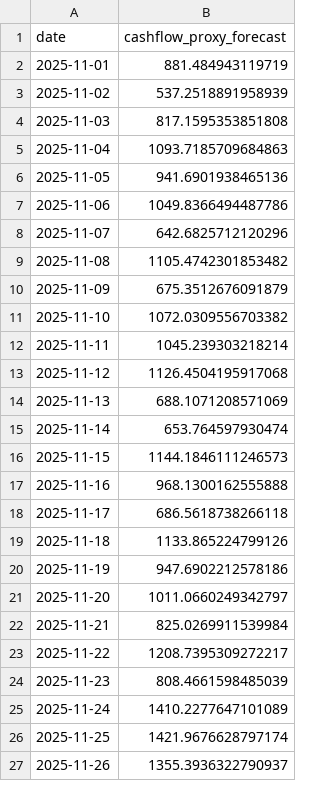
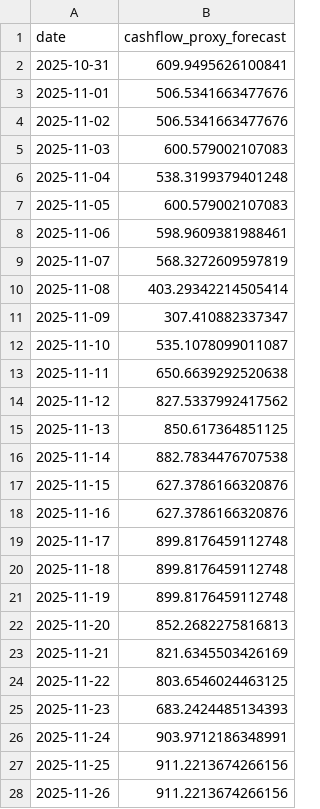
Before and after one commit to rhishikr/Data-Scientist-Agent, a CSV file: backend/data/forecast_outputs/cashflow_forecast_daily.csv, drawn as a sheet; only a part is shown; the diff covers the shown part only.

```diff
--- a/backend/data/forecast_outputs/cashflow_forecast_daily.csv
+++ b/backend/data/forecast_outputs/cashflow_forecast_daily.csv
@@ -1,27 +1,28 @@
 date,cashflow_proxy_forecast
-2025-11-01,881.484943119719
-2025-11-02,537.2518891958939
-2025-11-03,817.1595353851808
-2025-11-04,1093.7185709684863
-2025-11-05,941.6901938465136
-2025-11-06,1049.8366494487786
-2025-11-07,642.6825712120296
-2025-11-08,1105.4742301853482
-2025-11-09,675.3512676091879
-2025-11-10,1072.0309556703382
-2025-11-11,1045.239303218214
-2025-11-12,1126.4504195917068
-2025-11-13,688.1071208571069
-2025-11-14,653.764597930474
-2025-11-15,1144.1846111246573
-2025-11-16,968.1300162555888
-2025-11-17,686.5618738266118
-2025-11-18,1133.865224799126
-2025-11-19,947.6902212578186
-2025-11-20,1011.0660249342797
-2025-11-21,825.0269911539984
-2025-11-22,1208.7395309272217
-2025-11-23,808.4661598485039
-2025-11-24,1410.2277647101089
-2025-11-25,1421.9676628797174
-2025-11-26,1355.3936322790937
+2025-10-31,609.9495626100841
+2025-11-01,506.5341663477676
+2025-11-02,506.5341663477676
+2025-11-03,600.579002107083
+2025-11-04,538.3199379401248
+2025-11-05,600.579002107083
+2025-11-06,598.9609381988461
+2025-11-07,568.3272609597819
+2025-11-08,403.29342214505414
+2025-11-09,307.410882337347
+2025-11-10,535.1078099011087
+2025-11-11,650.6639292520638
+2025-11-12,827.5337992417562
+2025-11-13,850.617364851125
+2025-11-14,882.7834476707538
+2025-11-15,627.3786166320876
+2025-11-16,627.3786166320876
+2025-11-17,899.8176459112748
+2025-11-18,899.8176459112748
+2025-11-19,899.8176459112748
+2025-11-20,852.2682275816813
+2025-11-21,821.6345503426169
+2025-11-22,803.6546024463125
+2025-11-23,683.2424485134393
+2025-11-24,903.9712186348991
+2025-11-25,911.2213674266156
+2025-11-26,911.2213674266156
```
Also changed, not shown: 1 removed row and 63 edited cells elsewhere in this file, backend/data/forecast_outputs/revenue_forecast_daily.csv, backend/data/kpi_outputs/kpi_cards.csv, 51 other files.
